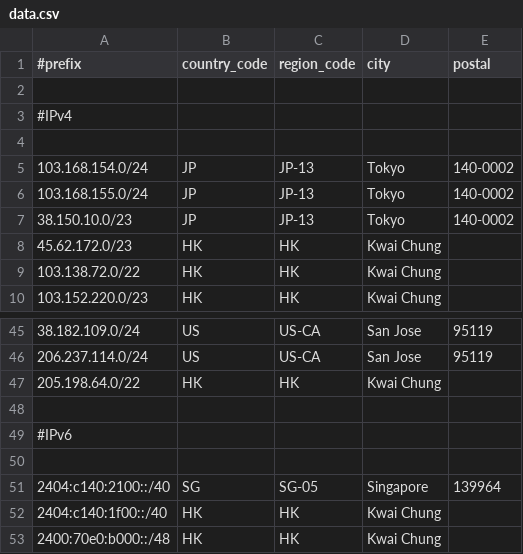
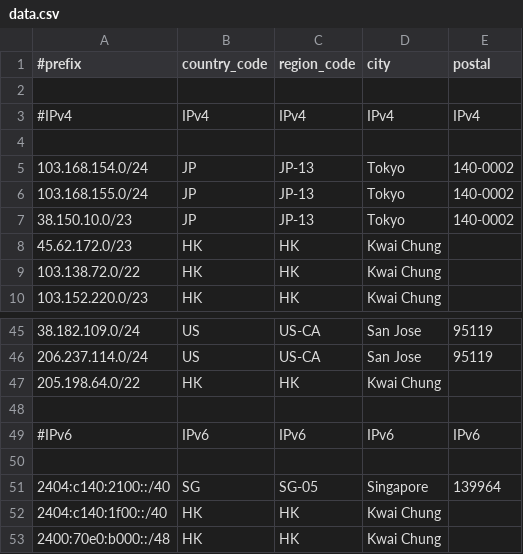
Before and after one commit to Joe-Ng-1998/AS138997-IP-Geo-Feed, a CSV file: data.csv, drawn as a sheet; only a part is shown, gaps mark what is left out.

Commit message:
Update data.csv

```diff
--- a/data.csv
+++ b/data.csv
@@ -2,3 +2,3 @@
 
-#IPv4
+#IPv4,IPv4,IPv4,IPv4,IPv4
 
@@ -48,3 +48,3 @@
 
-#IPv6
+#IPv6,IPv6,IPv6,IPv6,IPv6
 
```
